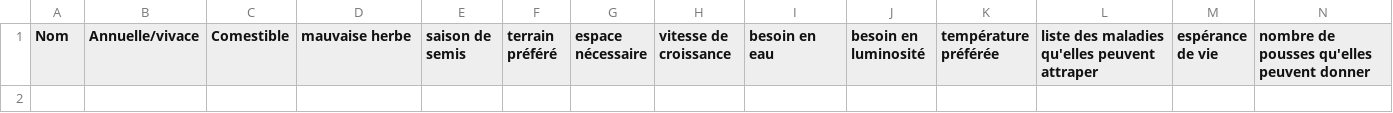
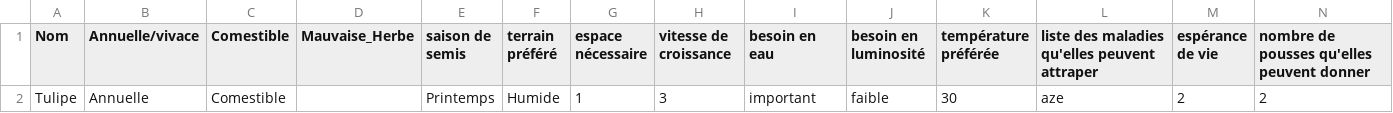
Before and after one commit to PROGAV-PRJ25/projet-ensemenc-ta-came, a CSV file: main/Plantes.csv, drawn as a sheet; only a part is shown; rows hold the shown columns only; the diff names each change by its address in the sheet, - before the commit and + after, or states it on an @@ line.

```diff
--- a/main/Plantes.csv
+++ b/main/Plantes.csv
-D1: mauvaise herbe
+D1: Mauvaise_Herbe
+row 2: Tulipe | Annuelle | Comestible |  | Printemps | Humide | 1 | 3 | important | faible | 30 | aze | 2 | 2
```
Also changed, not shown: 9 other files.
